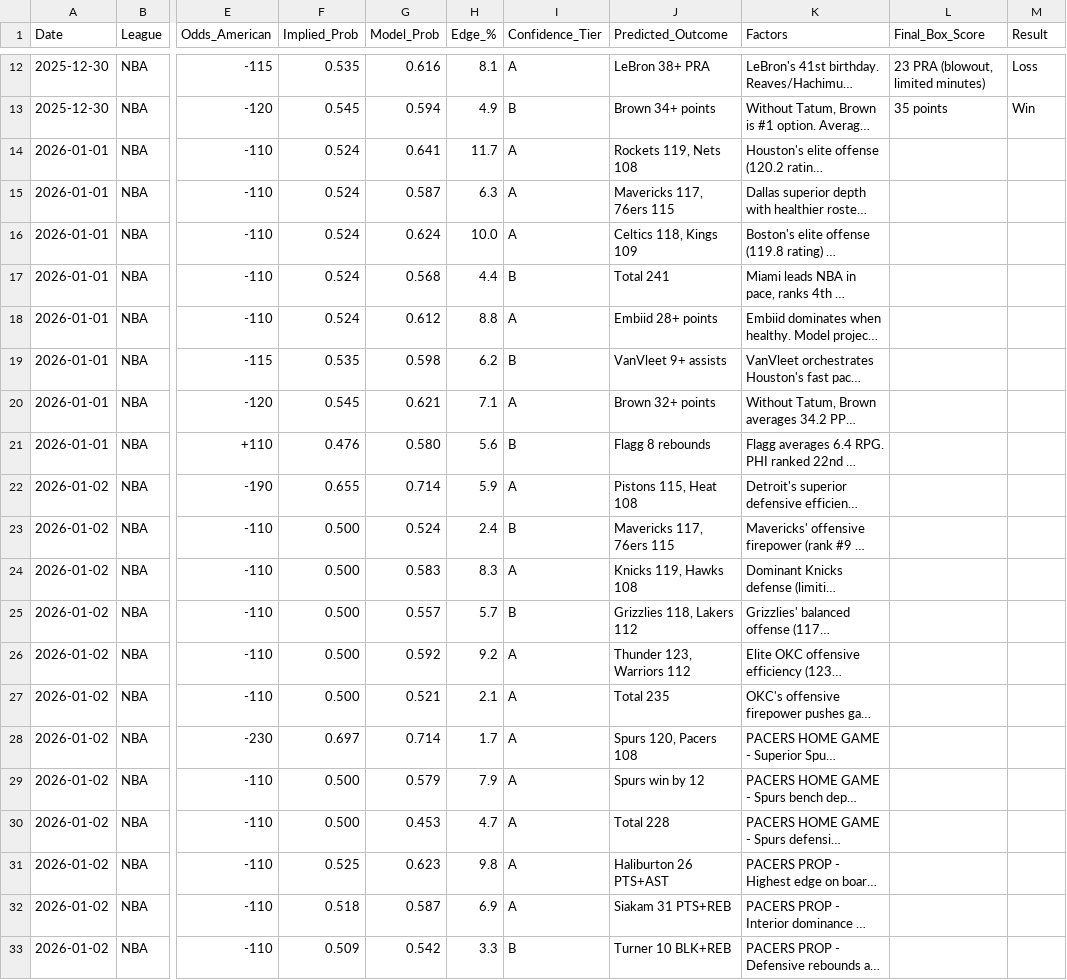
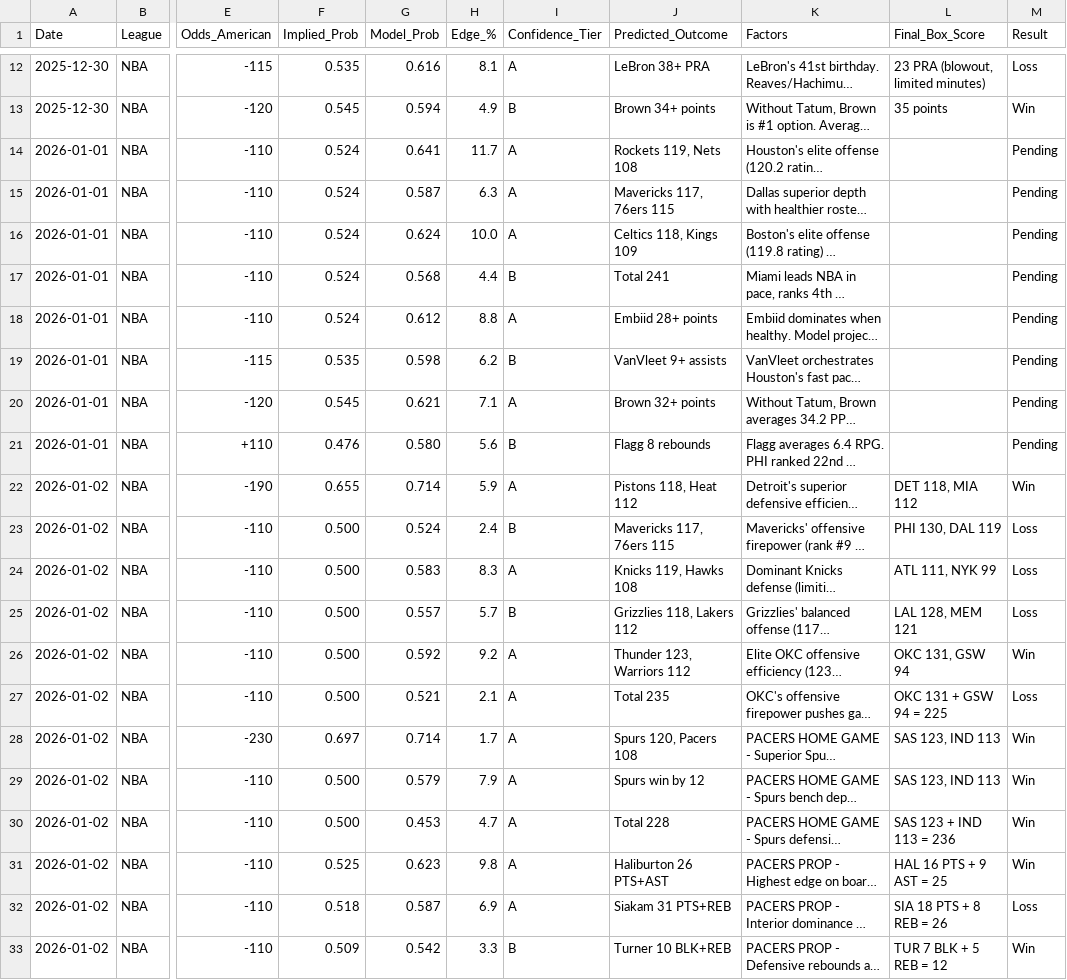
Before and after one commit to cameronlaxton/OmegaSportsAgent, a CSV file: data/exports/BetLog.csv, drawn as a sheet; only a part is shown, gaps mark what is left out; long unchanged cells end in …; the diff covers the shown part only; the diff names each change by its address in the sheet, - before the commit and + after, or states it on an @@ line.

Commit message:
Update BetLog.csv: Add 12 graded bets from Jan 2-3 games with results

```diff
--- a/data/exports/BetLog.csv
+++ b/data/exports/BetLog.csv
-M14:M21 (Result): (empty)
+M14:M21 (Result): Pending
-J22 (Predicted_Outcome): Pistons 115, Heat 108
+J22 (Predicted_Outcome): Pistons 118, Heat 112
-L22 (Final_Box_Score): (empty)
+L22 (Final_Box_Score): DET 118, MIA 112
-M22 (Result): (empty)
+M22 (Result): Win
-L23 (Final_Box_Score): (empty)
+L23 (Final_Box_Score): PHI 130, DAL 119
-M23:M25 (Result): (empty)
+M23:M25 (Result): Loss
-L24 (Final_Box_Score): (empty)
+L24 (Final_Box_Score): ATL 111, NYK 99
-L25 (Final_Box_Score): (empty)
+L25 (Final_Box_Score): LAL 128, MEM 121
-L26 (Final_Box_Score): (empty)
+L26 (Final_Box_Score): OKC 131, GSW 94
-M26 (Result): (empty)
+M26 (Result): Win
-L27 (Final_Box_Score): (empty)
+L27 (Final_Box_Score): OKC 131 + GSW 94 = 225
-M27 (Result): (empty)
+M27 (Result): Loss
-L28:L29 (Final_Box_Score): (empty)
+L28:L29 (Final_Box_Score): SAS 123, IND 113
-M28:M31 (Result): (empty)
+M28:M31 (Result): Win
-L30 (Final_Box_Score): (empty)
+L30 (Final_Box_Score): SAS 123 + IND 113 = 236
-L31 (Final_Box_Score): (empty)
+L31 (Final_Box_Score): HAL 16 PTS + 9 AST = 25
-L32 (Final_Box_Score): (empty)
+L32 (Final_Box_Score): SIA 18 PTS + 8 REB = 26
-M32 (Result): (empty)
+M32 (Result): Loss
-L33 (Final_Box_Score): (empty)
+L33 (Final_Box_Score): TUR 7 BLK + 5 REB = 12
-M33 (Result): (empty)
+M33 (Result): Win
```
Also changed, not shown: 5 edited cells elsewhere in this file.
